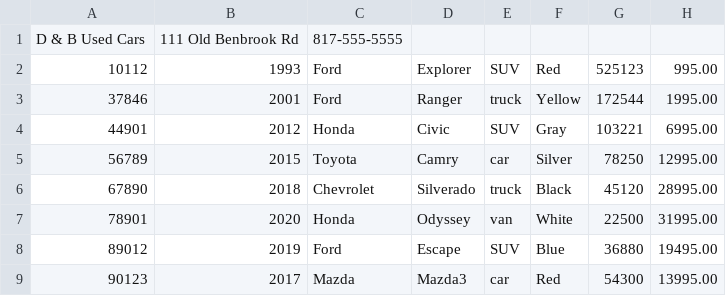
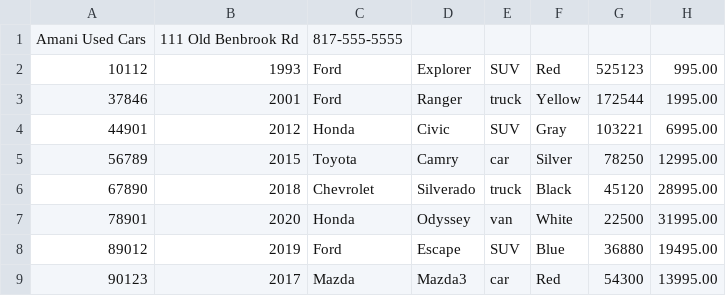
Before and after one commit to bisetsachris24/DealershipApp, a CSV file: src/main/resources/inventory.csv, drawn as a sheet.

```diff
--- a/src/main/resources/inventory.csv
+++ b/src/main/resources/inventory.csv
@@ -1,2 +1,2 @@
-D & B Used Cars|111 Old Benbrook Rd|817-555-5555
+Amani Used Cars|111 Old Benbrook Rd|817-555-5555
 10112|1993|Ford|Explorer|SUV|Red|525123|995.00
```
Also changed, not shown: 1 other file.
